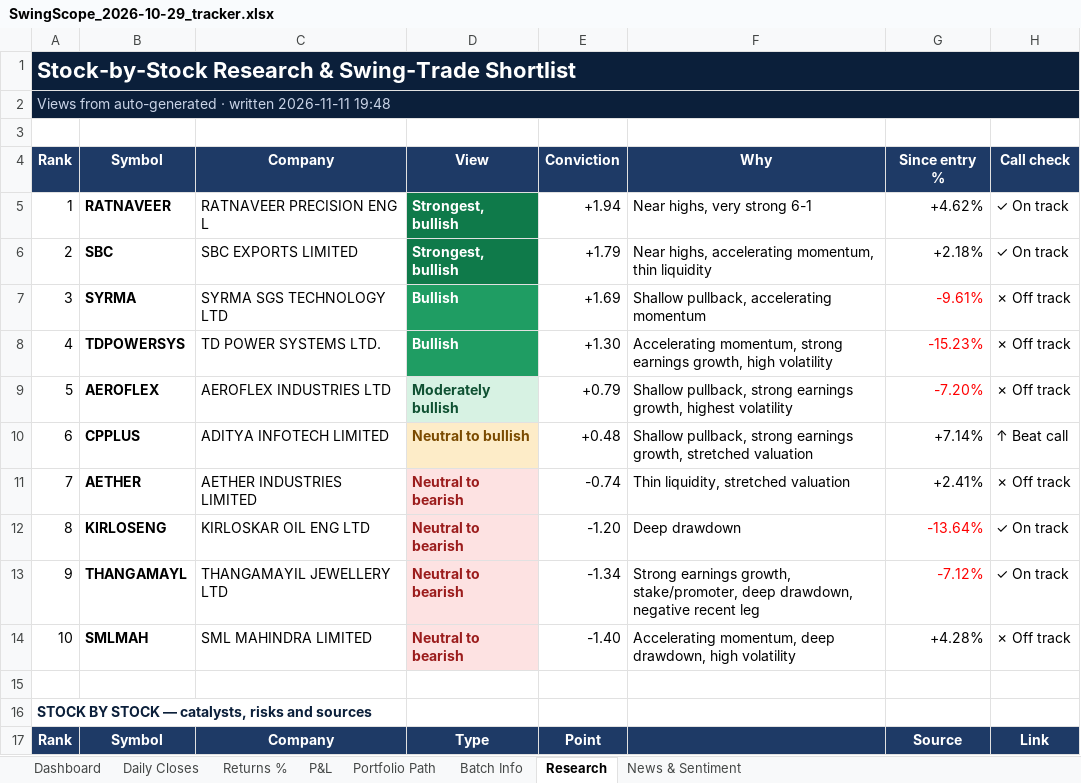
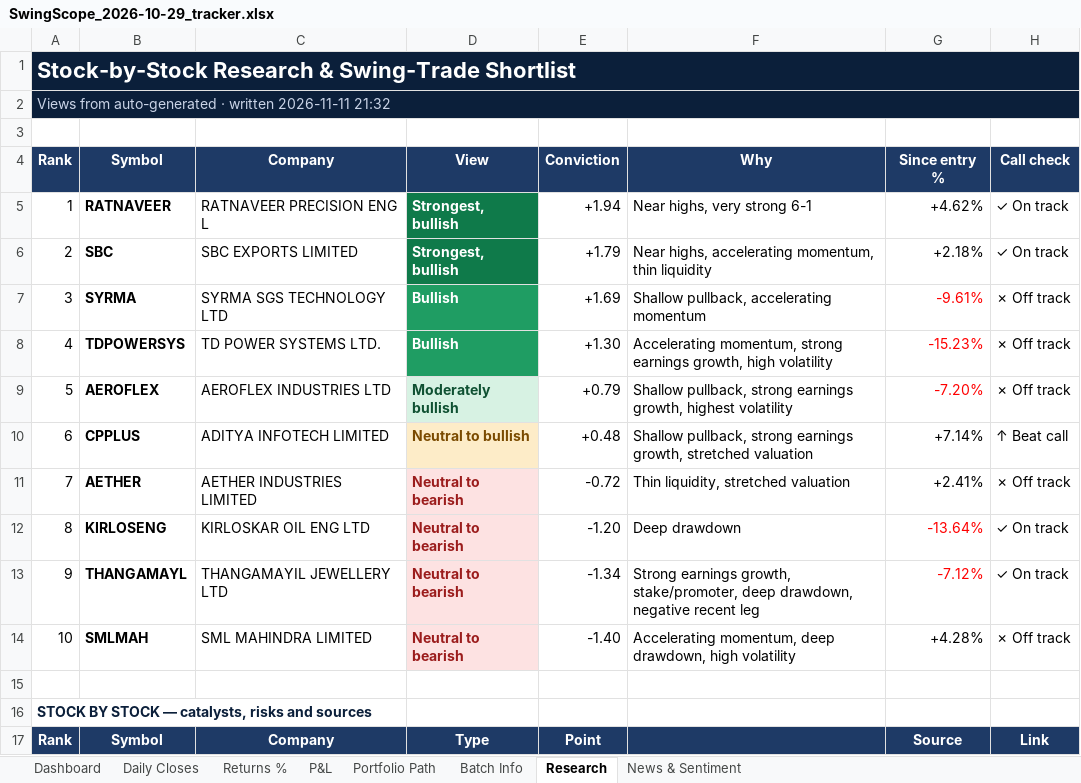
Before and after one commit to compukidsdgp-creator/Swing-Card, an Excel workbook: data/batches/2026-10-29/SwingScope_2026-10-29_tracker.xlsx, sheet Research, drawn as a sheet; only a part is shown; values as stored, in another font and other column widths than the file's, no borders; conditional formats not drawn; the diff names each change by its address in the sheet, - before the commit and + after, or states it on an @@ line.

```diff
--- a/data/batches/2026-10-29/SwingScope_2026-10-29_tracker.xlsx (sheet Research)
+++ b/data/batches/2026-10-29/SwingScope_2026-10-29_tracker.xlsx (sheet Research)
-A2 (Rank): …written 2026-11-11 19:48
+A2 (Rank): …written 2026-11-11 21:32
-E11 (Conviction): -0.74
+E11 (Conviction): -0.72
```
Also changed, not shown: sheet News & Sentiment, sheet Dashboard, sheet Daily Closes, 3 other files.
